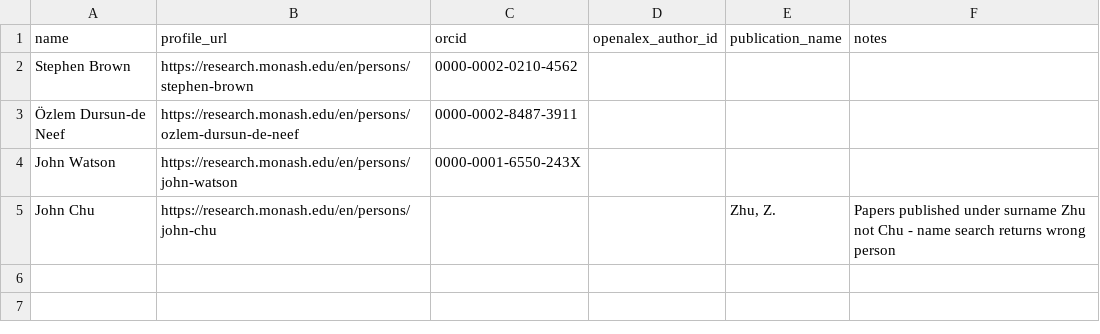
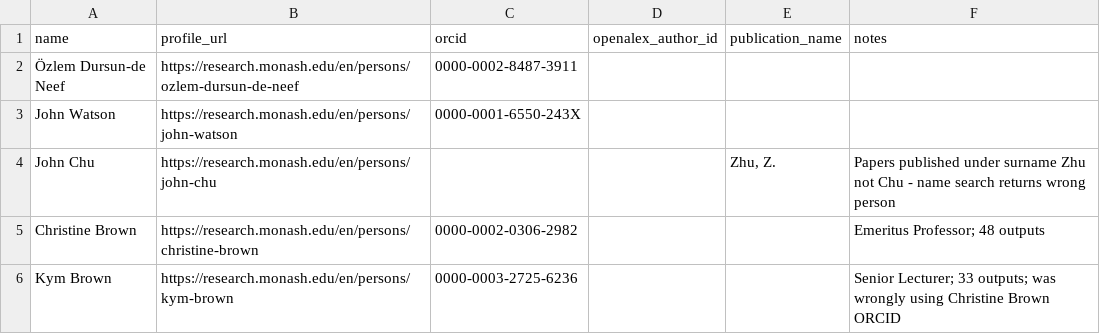
Before and after one commit to yuhanwang0612/cits3200-, a CSV file: data/monash_identity_overrides.csv, drawn as a sheet; removed rows and columns are numbered as before the commit, all else as after; the diff names each change by its address in the sheet, - before the commit and + after, or states it on an @@ line.

Commit message:
Fix Kym Brown / Christine Brown identity mismatch in Monash data
- Kym Brown was incorrectly using Christine Brown's ORCID, giving her
  Christine's publications, academic level and h_index
- Corrected Kym Brown to Senior Lecturer (level C), removed 66 duplicate
  publications that belonged to Christine Brown
- Added both ORCIDs to monash_identity_overrides.csv to prevent recurrence

```diff
--- a/data/monash_identity_overrides.csv
+++ b/data/monash_identity_overrides.csv
-row 2: Stephen Brown | https://research.monash.edu/en/persons/stephen-brown | 0000-0002-0210-4562
+row 5: Christine Brown | https://research.monash.edu/en/persons/christine-brown | 0000-0002-0306-2982 |  |  | Emeritus Professor; 48 outputs
+row 6: Kym Brown | https://research.monash.edu/en/persons/kym-brown | 0000-0003-2725-6236 |  |  | Senior Lecturer; 33 outputs; was wrongly using Christine Brown ORCID
```
Also changed, not shown: final output/monash/monash_staff.csv, 1 other file.
